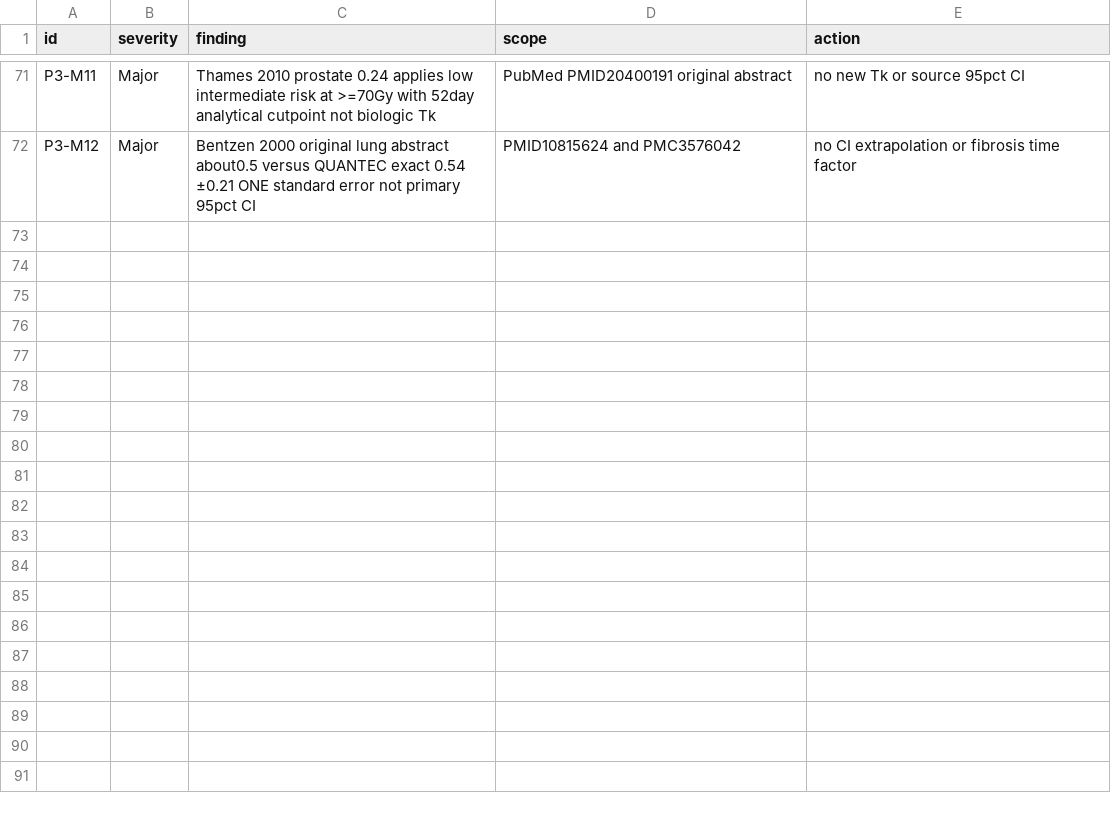
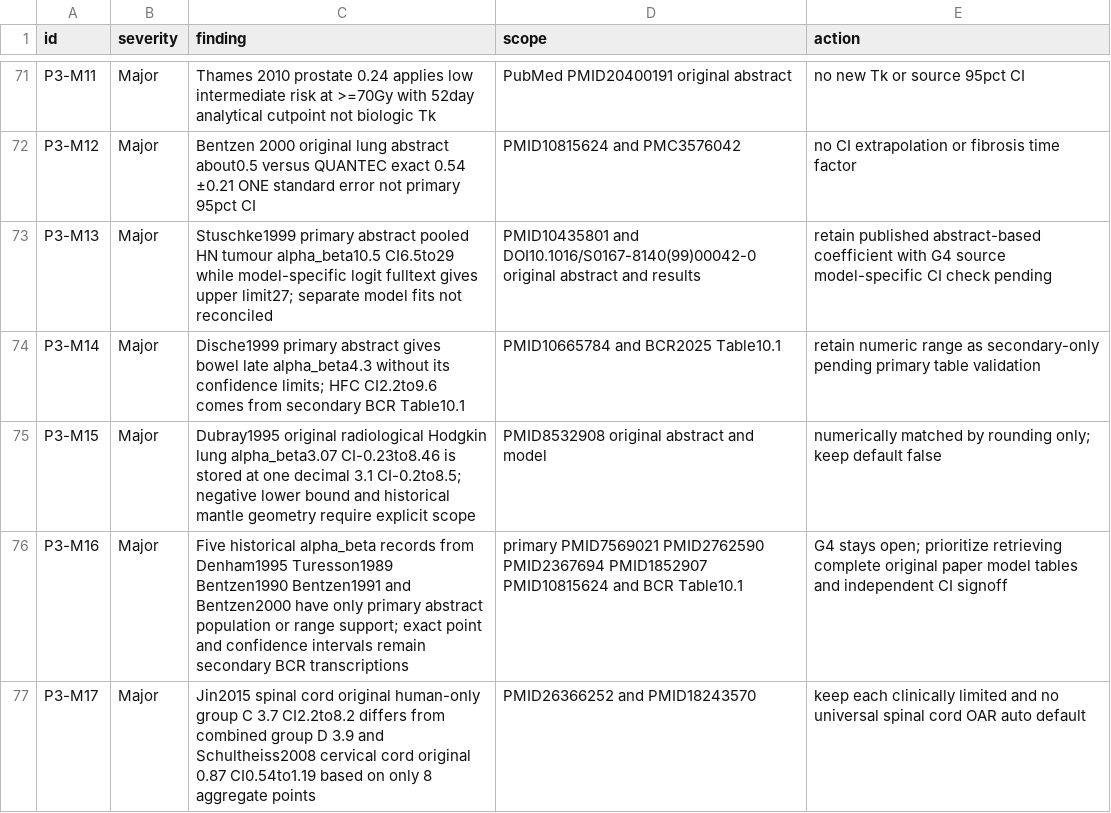
Before and after one commit to mesava/HFC-HypoFracCalc-, a CSV file: docs/HYTEC_DISCREPANCY_REGISTER.csv, drawn as a sheet; only a part is shown, gaps mark what is left out.

Commit message:
audit(p3): primary-source crosswalk of 13 historical alpha/beta entries with strict CI provenance

```diff
--- a/docs/HYTEC_DISCREPANCY_REGISTER.csv
+++ b/docs/HYTEC_DISCREPANCY_REGISTER.csv
@@ -72 +72,6 @@ P3-M11,Major,Thames 2010 prostate 0.24 applies low intermediate risk at >=70Gy w
 P3-M12,Major,Bentzen 2000 original lung abstract about0.5 versus QUANTEC exact 0.54 ±0.21 ONE standard error not primary 95pct CI,PMID10815624 and PMC3576042,no CI extrapolation or fibrosis time factor
+P3-M13,Major,Stuschke1999 primary abstract pooled HN tumour alpha_beta10.5 CI6.5to29 while model-specific logit fulltext gives upper limit27; separate model fits not reconciled,PMID10435801 and DOI10.1016/S0167-8140(99)00042-0 original abstract and results,retain published abstract-based coefficient with G4 source model-specific CI check pending
+P3-M14,Major,Dische1999 primary abstract gives bowel late alpha_beta4.3 without its confidence limits; HFC CI2.2to9.6 comes from secondary BCR Table10.1,PMID10665784 and BCR2025 Table10.1,retain numeric range as secondary-only pending primary table validation
+P3-M15,Major,Dubray1995 original radiological Hodgkin lung alpha_beta3.07 CI-0.23to8.46 is stored at one decimal 3.1 CI-0.2to8.5; negative lower bound and historical mantle geometry require explicit scope,PMID8532908 original abstract and model,numerically matched by rounding only; keep default false
+P3-M16,Major,Five historical alpha_beta records from Denham1995 Turesson1989 Bentzen1990 Bentzen1991 and Bentzen2000 have only primary abstract population or range support; exact point and confidence intervals remain secondary BCR transcriptions,primary PMID7569021 PMID2762590 PMID2367694 PMID1852907 PMID10815624 and BCR Table10.1,G4 stays open; prioritize retrieving complete original paper model tables and independent CI signoff
+P3-M17,Major,Jin2015 spinal cord original human-only group C 3.7 CI2.2to8.2 differs from combined group D 3.9 and Schultheiss2008 cervical cord original 0.87 CI0.54to1.19 based on only 8 aggregate points,PMID26366252 and PMID18243570,keep each clinically limited and no universal spinal cord OAR auto default
```
Also changed, not shown: docs/P3_103_EVIDENCE_SOURCE_AUDIT_STATUS_2026-10.csv, 5 other files.
